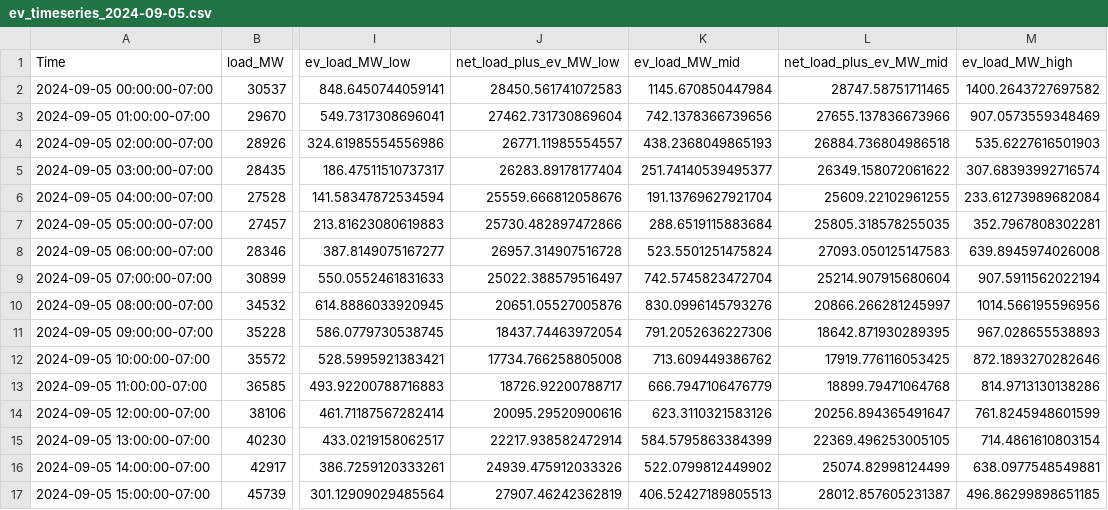
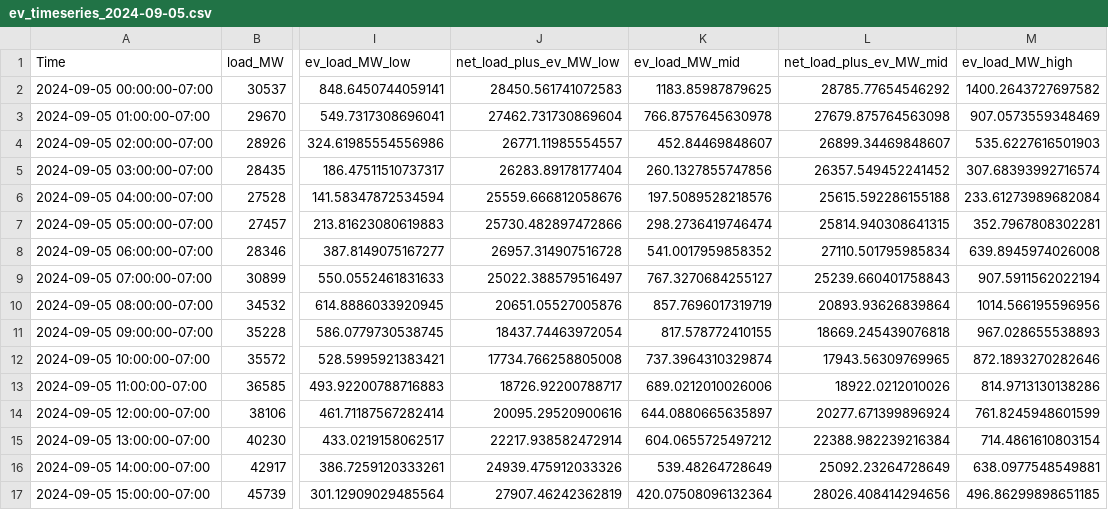
Before and after one commit to saraxlinnea/california-net-load, a CSV file: data/processed/ev_timeseries_2024-09-05.csv, drawn as a sheet; only a part is shown, gaps mark what is left out; the diff covers the shown part only; the diff names each change by its address in the sheet, - before the commit and + after, or states it on an @@ line.

```diff
--- a/data/processed/ev_timeseries_2024-09-05.csv
+++ b/data/processed/ev_timeseries_2024-09-05.csv
-K2 (ev_load_MW_mid): 1145.670850447984
+K2 (ev_load_MW_mid): 1183.85987879625
-L2 (net_load_plus_ev_MW_mid): 28747.58751711465
+L2 (net_load_plus_ev_MW_mid): 28785.77654546292
-K3 (ev_load_MW_mid): 742.1378366739656
+K3 (ev_load_MW_mid): 766.8757645630978
-L3 (net_load_plus_ev_MW_mid): 27655.137836673966
+L3 (net_load_plus_ev_MW_mid): 27679.875764563098
-K4 (ev_load_MW_mid): 438.2368049865193
+K4 (ev_load_MW_mid): 452.84469848607
-L4 (net_load_plus_ev_MW_mid): 26884.736804986518
+L4 (net_load_plus_ev_MW_mid): 26899.34469848607
-K5 (ev_load_MW_mid): 251.74140539495377
+K5 (ev_load_MW_mid): 260.1327855747856
-L5 (net_load_plus_ev_MW_mid): 26349.158072061622
+L5 (net_load_plus_ev_MW_mid): 26357.549452241452
-K6 (ev_load_MW_mid): 191.13769627921704
+K6 (ev_load_MW_mid): 197.5089528218576
-L6 (net_load_plus_ev_MW_mid): 25609.22102961255
+L6 (net_load_plus_ev_MW_mid): 25615.592286155188
-K7 (ev_load_MW_mid): 288.6519115883684
+K7 (ev_load_MW_mid): 298.2736419746474
-L7 (net_load_plus_ev_MW_mid): 25805.318578255035
+L7 (net_load_plus_ev_MW_mid): 25814.940308641315
-K8 (ev_load_MW_mid): 523.5501251475824
+K8 (ev_load_MW_mid): 541.0017959858352
-L8 (net_load_plus_ev_MW_mid): 27093.050125147583
+L8 (net_load_plus_ev_MW_mid): 27110.501795985834
-K9 (ev_load_MW_mid): 742.5745823472704
+K9 (ev_load_MW_mid): 767.3270684255127
-L9 (net_load_plus_ev_MW_mid): 25214.907915680604
+L9 (net_load_plus_ev_MW_mid): 25239.660401758843
-K10 (ev_load_MW_mid): 830.0996145793276
+K10 (ev_load_MW_mid): 857.7696017319719
-L10 (net_load_plus_ev_MW_mid): 20866.266281245997
+L10 (net_load_plus_ev_MW_mid): 20893.93626839864
-K11 (ev_load_MW_mid): 791.2052636227306
+K11 (ev_load_MW_mid): 817.578772410155
-L11 (net_load_plus_ev_MW_mid): 18642.871930289395
+L11 (net_load_plus_ev_MW_mid): 18669.245439076818
-K12 (ev_load_MW_mid): 713.609449386762
+K12 (ev_load_MW_mid): 737.3964310329874
-L12 (net_load_plus_ev_MW_mid): 17919.776116053425
+L12 (net_load_plus_ev_MW_mid): 17943.56309769965
-K13 (ev_load_MW_mid): 666.7947106476779
+K13 (ev_load_MW_mid): 689.0212010026006
-L13 (net_load_plus_ev_MW_mid): 18899.79471064768
+L13 (net_load_plus_ev_MW_mid): 18922.0212010026
-K14 (ev_load_MW_mid): 623.3110321583126
+K14 (ev_load_MW_mid): 644.0880665635897
-L14 (net_load_plus_ev_MW_mid): 20256.894365491647
+L14 (net_load_plus_ev_MW_mid): 20277.671399896924
-K15 (ev_load_MW_mid): 584.5795863384399
+K15 (ev_load_MW_mid): 604.0655725497212
-L15 (net_load_plus_ev_MW_mid): 22369.496253005105
+L15 (net_load_plus_ev_MW_mid): 22388.982239216384
-K16 (ev_load_MW_mid): 522.0799812449902
+K16 (ev_load_MW_mid): 539.48264728649
-L16 (net_load_plus_ev_MW_mid): 25074.82998124499
+L16 (net_load_plus_ev_MW_mid): 25092.23264728649
-K17 (ev_load_MW_mid): 406.52427189805513
+K17 (ev_load_MW_mid): 420.07508096132364
-L17 (net_load_plus_ev_MW_mid): 28012.857605231387
+L17 (net_load_plus_ev_MW_mid): 28026.408414294656
```
Also changed, not shown: 16 edited cells elsewhere in this file, data/processed/ev_timeseries_2025-04-16.csv, data/processed/ev_timeseries_2025-08-21.csv, 32 other files.
